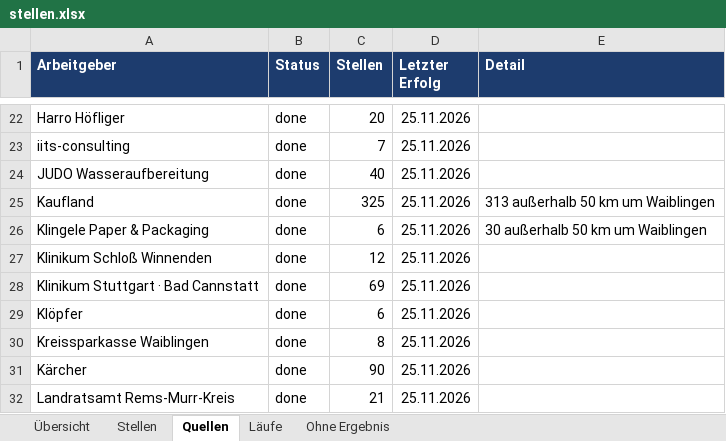
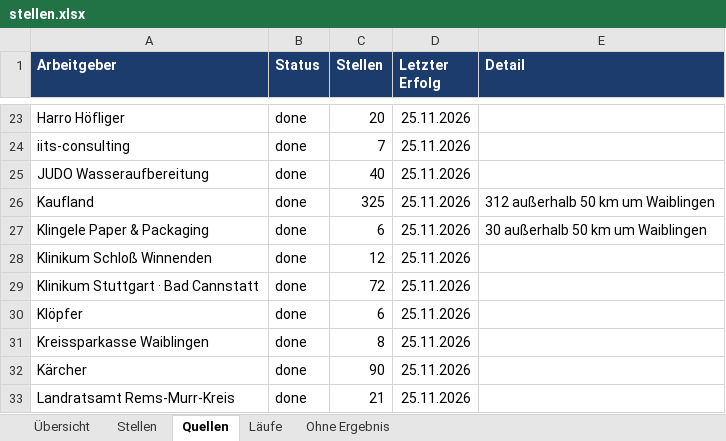
Before and after one commit to Penetrationpasi-hub/ScrapJobs, an Excel workbook: stellen.xlsx, sheet Quellen, drawn as a sheet; only a part is shown, gaps mark what is left out; values as stored, in another font and other column widths than the file's, no borders; addresses are those after the commit; the diff covers the shown part only; the diff names each change by its address in the sheet, - before the commit and + after, or states it on an @@ line.

Commit message:
Stellenkatalog 2026-11-25

```diff
--- a/stellen.xlsx (sheet Quellen)
+++ b/stellen.xlsx (sheet Quellen)
-E26 (Detail): 313 außerhalb 50 km um Waiblingen
+E26 (Detail): 312 außerhalb 50 km um Waiblingen
-C29 (Stellen): 69
+C29 (Stellen): 72
```
Also changed, not shown: 1 added row, 1 removed row and 11 edited cells elsewhere in this sheet, sheet Stellen, sheet Läufe, sheet Ohne Ergebnis, sheet Übersicht, 3 other files.
